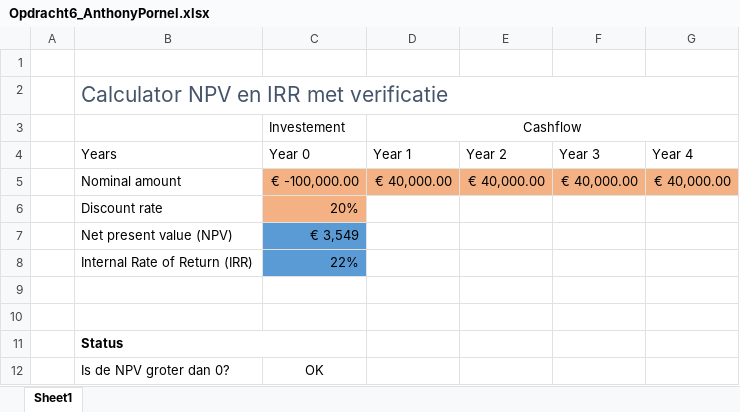
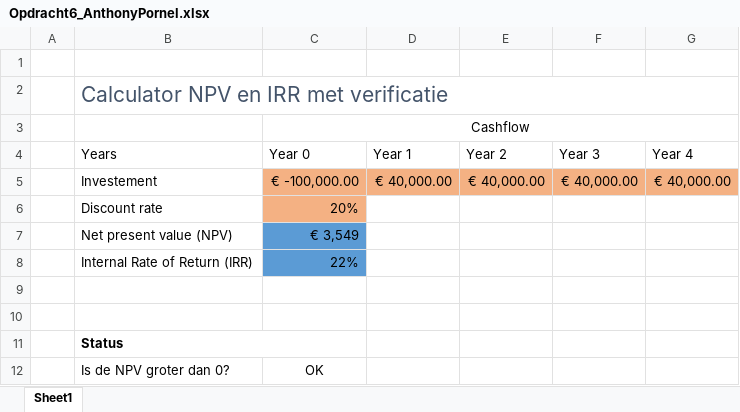
Before and after one commit to Anthony2159/SCI-AnthonyPornel-2223, an Excel workbook: Opdracht6_AnthonyPornel.xlsx, sheet Sheet1, drawn as a sheet; only a part is shown; values as stored, in another font and other column widths than the file's, no borders; charts and pictures and conditional formats not drawn; removed rows and columns are numbered as before the commit, all else as after; the diff names each change by its address in the sheet, - before the commit and + after, or states it on an @@ line.

Commit message:
Update Opdracht6_AnthonyPornel.xlsx

```diff
--- a/Opdracht6_AnthonyPornel.xlsx (sheet Sheet1)
+++ b/Opdracht6_AnthonyPornel.xlsx (sheet Sheet1)
-row 3:  |  | Investement | Cashflow
+row 3:  |  | Cashflow
-B5: Nominal amount
+B5: Investement
```
